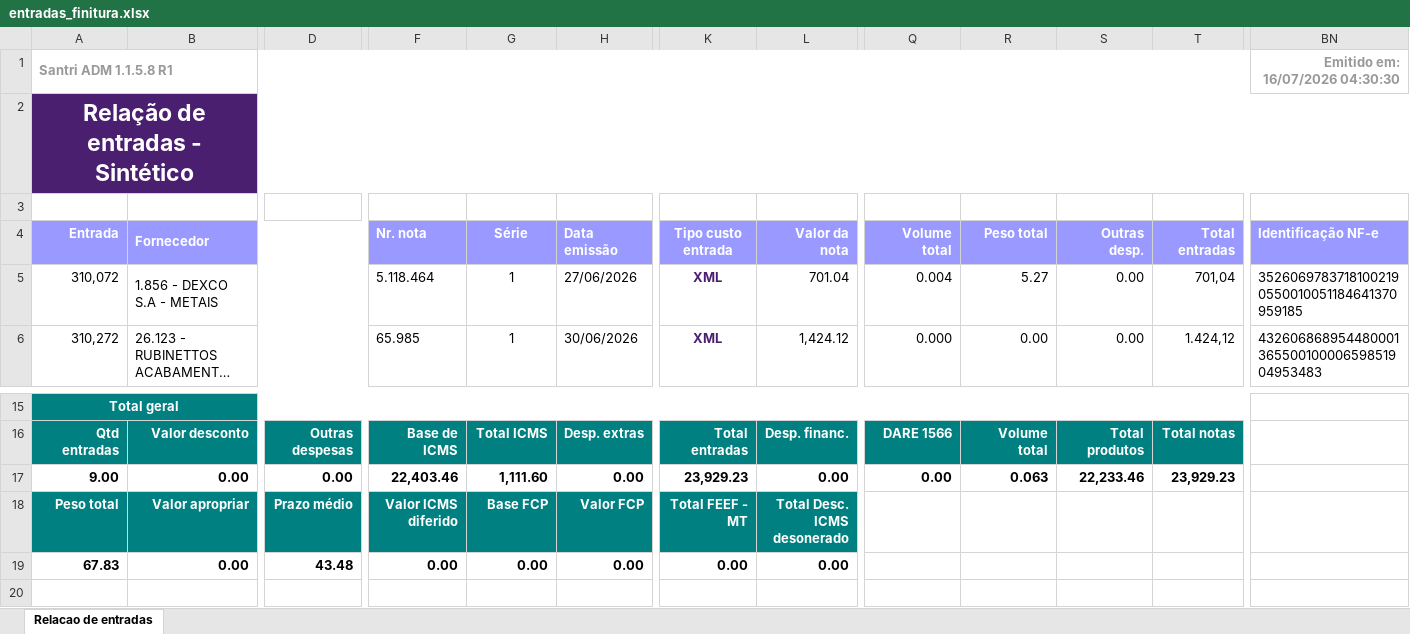
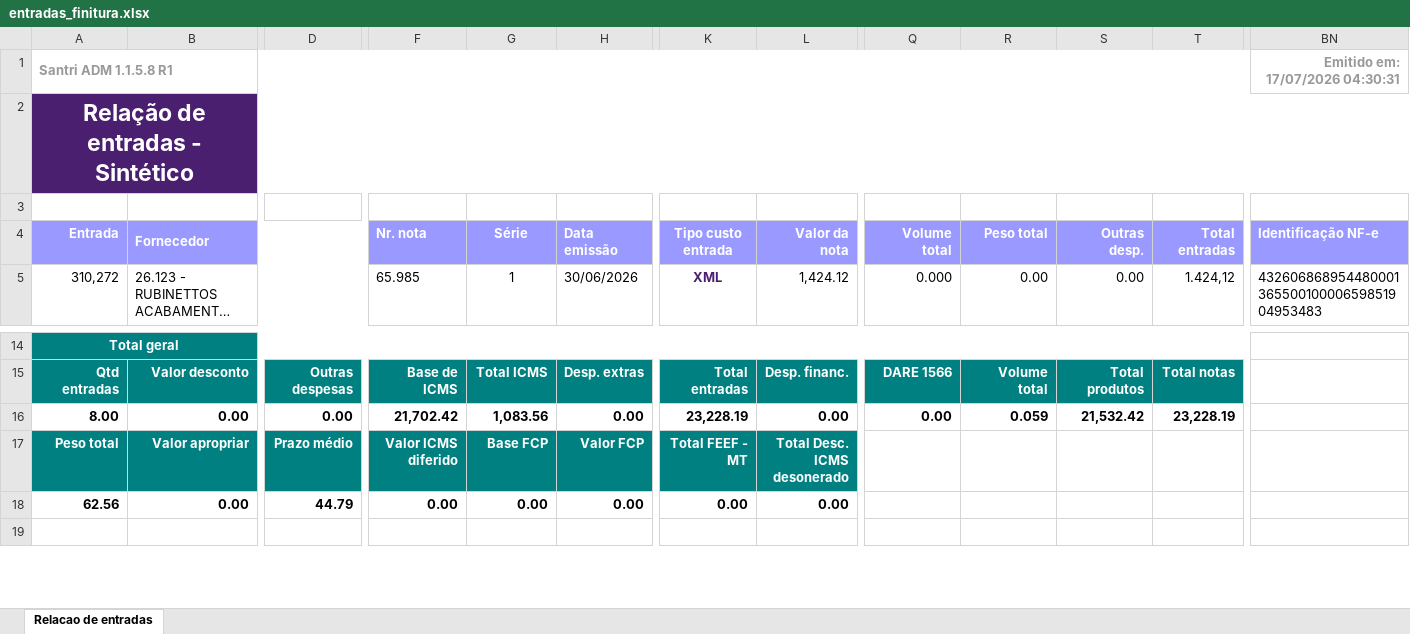
Before and after one commit to ShuuraBr/AGENDAMENTO, an Excel workbook: tratando_tabelas/finitura/entradas_finitura.xlsx, sheet Relacao de entradas, drawn as a sheet; only a part is shown, gaps mark what is left out; long unchanged cells end in …; values as stored, in another font and other column widths than the file's, no borders; removed rows and columns are numbered as before the commit, all else as after; rows hold the shown columns only; the diff names each change by its address in the sheet, - before the commit and + after, or states it on an @@ line.

```diff
--- a/tratando_tabelas/finitura/entradas_finitura.xlsx (sheet Relacao de entradas)
+++ b/tratando_tabelas/finitura/entradas_finitura.xlsx (sheet Relacao de entradas)
-BN1 (Identificação NF-e): Emitido em: 16/07/2026 04:30:30
+BN1 (Identificação NF-e): Emitido em: 17/07/2026 04:30:31
-row 5: 310,072 | 1.856 - DEXCO S.A - METAIS |  | 5.118.464 | 1 | 27/06/2026 | XML | 701.04 | 0.004 | 5.27 | 0.00 | 701,04 | 35260697837181002190550010051184641370959185
-A16 (Entrada): 9.00
+A16 (Entrada): 8.00
-F16 (Nr. nota): 22,403.46
+F16 (Nr. nota): 21,702.42
-G16 (Série): 1,111.60
+G16 (Série): 1,083.56
-K16 (Tipo custo entrada): 23,929.23
+K16 (Tipo custo entrada): 23,228.19
-R16 (Peso total): 0.063
+R16 (Peso total): 0.059
-S16 (Outras desp.): 22,233.46
+S16 (Outras desp.): 21,532.42
-T16 (Total entradas): 23,929.23
+T16 (Total entradas): 23,228.19
-A18 (Entrada): 67.83
+A18 (Entrada): 62.56
-D18: 43.48
+D18: 44.79
```
Also changed, not shown: backend/uploads/importacao-relatorio/entradas_lojas.xlsx, tratando_tabelas/ac_coelho/entradas_ac_coelho.xlsx, 6 other files.
